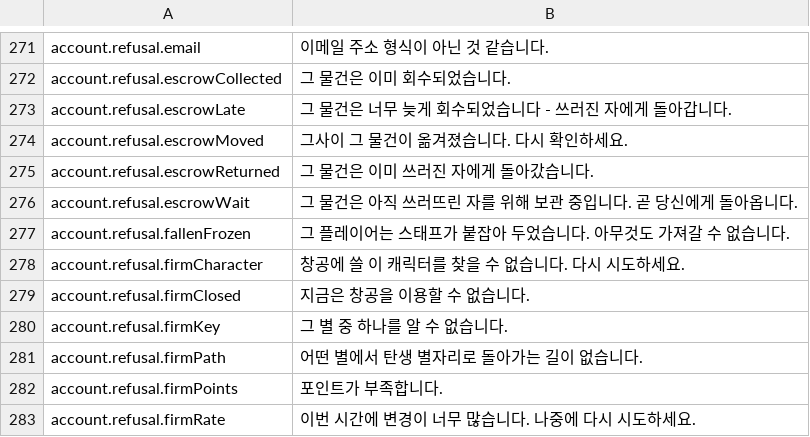
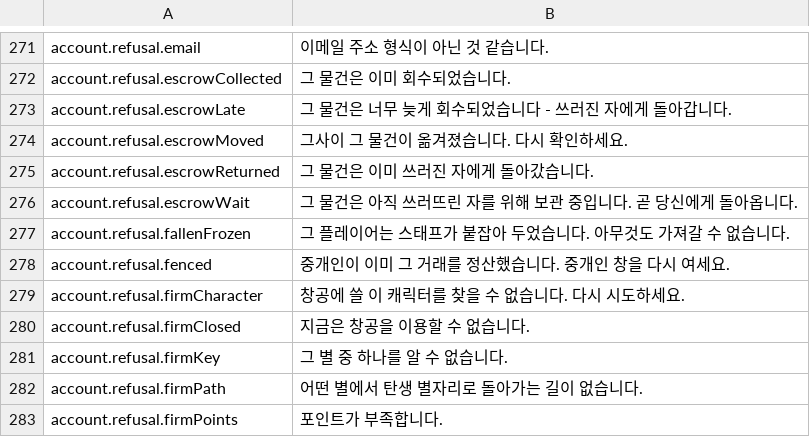
Before and after one commit to Hazerre/daggerfall-js-source, a CSV file: locales/ko/Port_Strings.csv, drawn as a sheet; only a part is shown, gaps mark what is left out; the shorter side is filled out with more unchanged rows.

```diff
--- a/locales/ko/Port_Strings.csv
+++ b/locales/ko/Port_Strings.csv
@@ -277,2 +277,3 @@ account.refusal.escrowWait,"그 물건은 아직 쓰러뜨린 자를 위해 보
 account.refusal.fallenFrozen,"그 플레이어는 스태프가 붙잡아 두었습니다. 아무것도 가져갈 수 없습니다."
+account.refusal.fenced,"중개인이 이미 그 거래를 정산했습니다. 중개인 창을 다시 여세요."
 account.refusal.firmCharacter,"창공에 쓸 이 캐릭터를 찾을 수 없습니다. 다시 시도하세요."
```
Also changed, not shown: locales/bg/Port_Strings.csv, locales/el/Port_Strings.csv, 44 other files.
